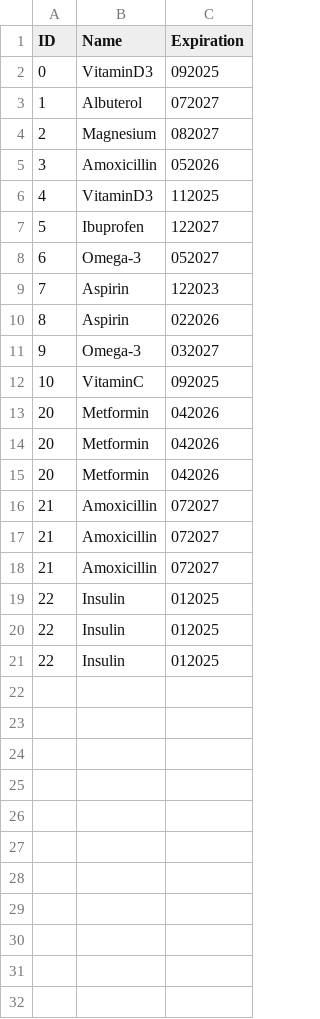
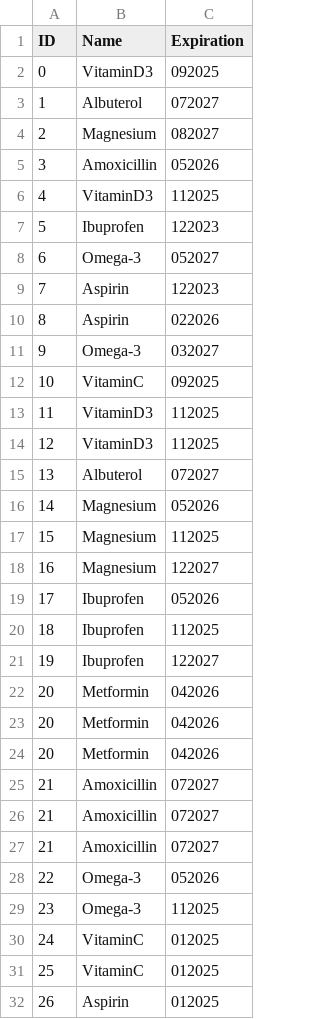
Before and after one commit to lagenuina/hololens_project_ros, a CSV file: src/scripts/id_medicine.csv, drawn as a sheet.

```diff
--- a/src/scripts/id_medicine.csv
+++ b/src/scripts/id_medicine.csv
@@ -6,3 +6,3 @@ ID,Name,Expiration
 4,VitaminD3,112025
-5,Ibuprofen,122027
+5,Ibuprofen,122023
 6,Omega-3,052027
@@ -12,2 +12,11 @@ ID,Name,Expiration
 10,VitaminC,092025
+11,VitaminD3,112025
+12,VitaminD3,112025
+13,Albuterol,072027
+14,Magnesium,052026
+15,Magnesium,112025
+16,Magnesium,122027
+17,Ibuprofen,052026
+18,Ibuprofen,112025
+19,Ibuprofen,122027
 20,Metformin,042026
@@ -18,4 +27,6 @@ ID,Name,Expiration
 21,Amoxicillin,072027
-22,Insulin,012025
-22,Insulin,012025
-22,Insulin,012025
+22,Omega-3,052026
+23,Omega-3,112025
+24,VitaminC,012025
+25,VitaminC,012025
+26,Aspirin,012025
```
Also changed, not shown: 1 other file.
